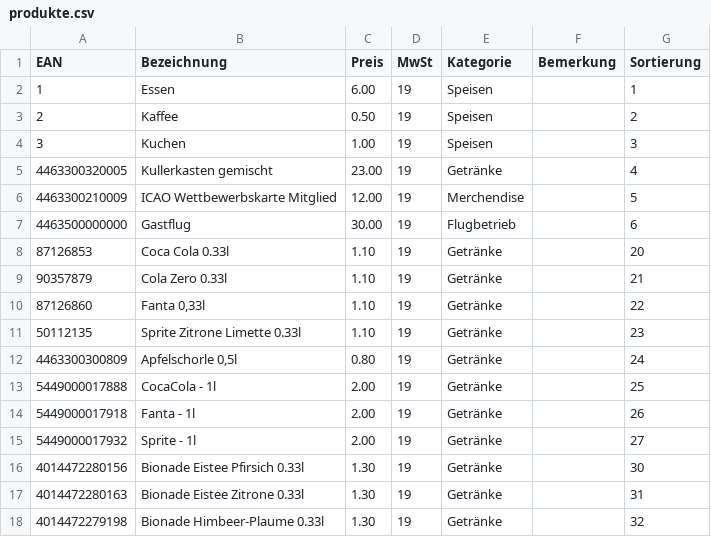
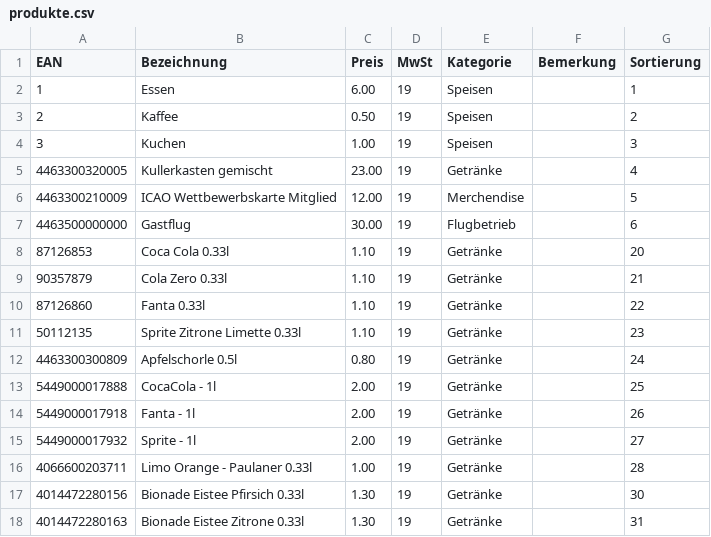
Before and after one commit to MaScho75/ClubCash, a CSV file: daten/produkte.csv, drawn as a sheet; only a part is shown; the shorter side is filled out with more unchanged rows; the diff covers the shown part only.

```diff
--- a/daten/produkte.csv
+++ b/daten/produkte.csv
@@ -10 +10 @@ EAN;Bezeichnung;Preis;MwSt;Kategorie;Bemerkung;Sortierung
-87126860;Fanta 0,33l;1.10;19;Getränke;;22
+87126860;"Fanta 0.33l";1.10;19;Getränke;;22
@@ -12 +12 @@ EAN;Bezeichnung;Preis;MwSt;Kategorie;Bemerkung;Sortierung
-4463300300809;Apfelschorle 0,5l;0.80;19;Getränke;;24
+4463300300809;"Apfelschorle 0.5l";0.80;19;Getränke;;24
@@ -15,0 +16 @@ EAN;Bezeichnung;Preis;MwSt;Kategorie;Bemerkung;Sortierung
+4066600203711;"Limo Orange - Paulaner 0.33l";1.00;19;Getränke;;28
```
Also changed, not shown: 12 added rows and 4 edited cells elsewhere in this file, 3 other files.
